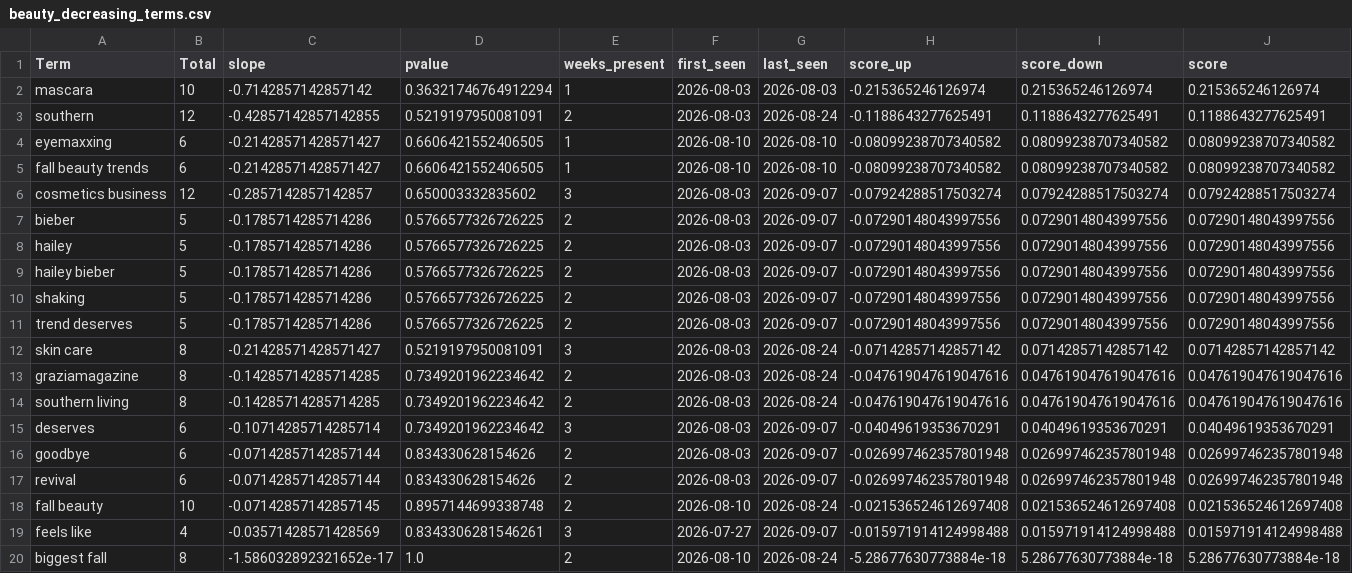
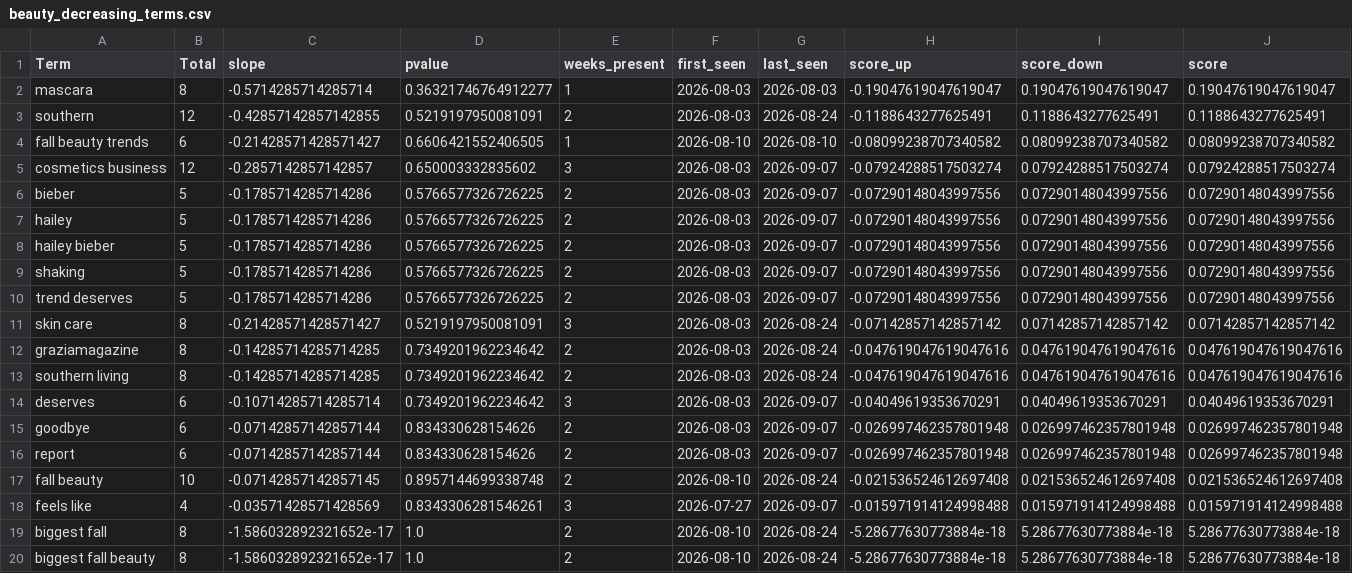
Before and after one commit to prettylittledata/prettylittledata, a CSV file: data/beauty_decreasing_terms.csv, drawn as a sheet; only a part is shown; the shorter side is filled out with more unchanged rows.

```diff
--- a/data/beauty_decreasing_terms.csv
+++ b/data/beauty_decreasing_terms.csv
@@ -1,5 +1,4 @@
 Term,Total,slope,pvalue,weeks_present,first_seen,last_seen,score_up,score_down,score
-mascara,10,-0.7142857142857142,0.36321746764912294,1,2026-08-03,2026-08-03,-0.215365246126974,0.215365246126974,0.215365246126974
+mascara,8,-0.5714285714285714,0.36321746764912277,1,2026-08-03,2026-08-03,-0.19047619047619047,0.19047619047619047,0.19047619047619047
 southern,12,-0.42857142857142855,0.5219197950081091,2,2026-08-03,2026-08-24,-0.1188643277625491,0.1188643277625491,0.1188643277625491
-eyemaxxing,6,-0.21428571428571427,0.6606421552406505,1,2026-08-10,2026-08-10,-0.08099238707340582,0.08099238707340582,0.08099238707340582
 fall beauty trends,6,-0.21428571428571427,0.6606421552406505,1,2026-08-10,2026-08-10,-0.08099238707340582,0.08099238707340582,0.08099238707340582
@@ -16,3 +15,3 @@ deserves,6,-0.10714285714285714,0.7349201962234642,3,2026-08-03,2026-09-07,-0.04
 goodbye,6,-0.07142857142857144,0.834330628154626,2,2026-08-03,2026-09-07,-0.026997462357801948,0.026997462357801948,0.026997462357801948
-revival,6,-0.07142857142857144,0.834330628154626,2,2026-08-03,2026-09-07,-0.026997462357801948,0.026997462357801948,0.026997462357801948
+report,6,-0.07142857142857144,0.834330628154626,2,2026-08-03,2026-09-07,-0.026997462357801948,0.026997462357801948,0.026997462357801948
 fall beauty,10,-0.07142857142857145,0.8957144699338748,2,2026-08-10,2026-08-24,-0.021536524612697408,0.021536524612697408,0.021536524612697408
```
Also changed, not shown: data/beauty_all_raw.csv, data/beauty_increasing_terms.csv, 4 other files.
